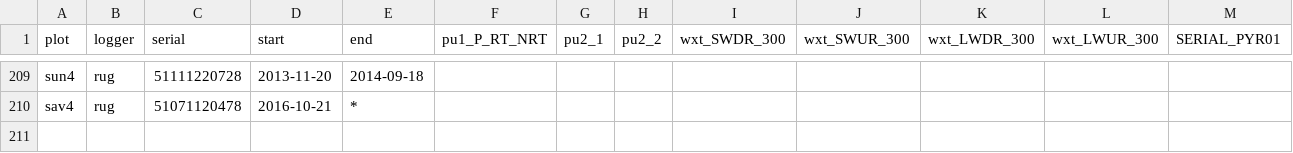
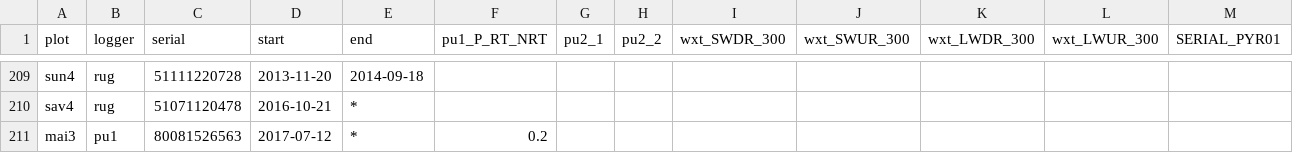
Before and after one commit to environmentalinformatics-marburg/tubedb, a CSV file: config/ki/station_inventory.csv, drawn as a sheet; only a part is shown, gaps mark what is left out; rows hold the shown columns only; the diff names each change by its address in the sheet, - before the commit and + after, or states it on an @@ line.

Commit message:
ki config added entry for mai3 80081526563

```diff
--- a/config/ki/station_inventory.csv
+++ b/config/ki/station_inventory.csv
+row 211: mai3 | pu1 | 80081526563 | 2017-07-12 | * | 0.2
```
Also changed, not shown: 7 other files.
